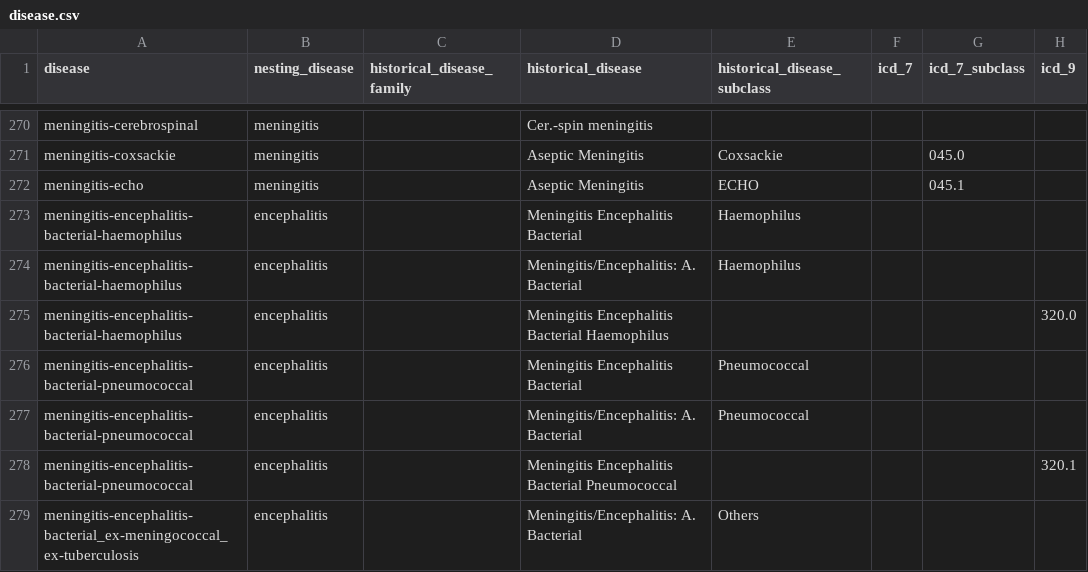
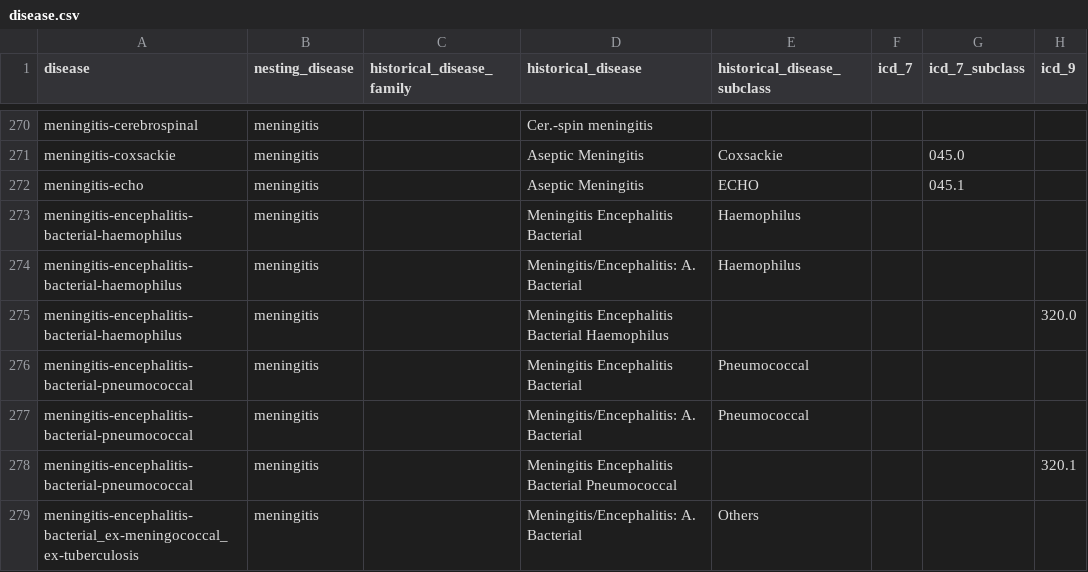
Before and after one commit to canmod/iidda, a CSV file: lookup-tables/disease.csv, drawn as a sheet; only a part is shown, gaps mark what is left out; the diff covers the shown part only; the diff names each change by its address in the sheet, - before the commit and + after, or states it on an @@ line.

Commit message:
:rocket: update disease lookup table

```diff
--- a/lookup-tables/disease.csv
+++ b/lookup-tables/disease.csv
-B273:B279 (nesting_disease): encephalitis
+B273:B279 (nesting_disease): meningitis
```
Also changed, not shown: 1 added row, 1 removed row and 13 edited cells elsewhere in this file.
